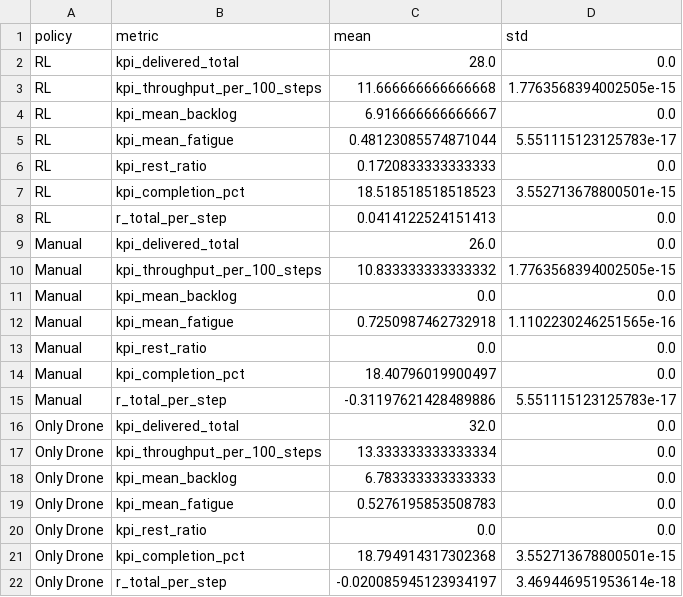
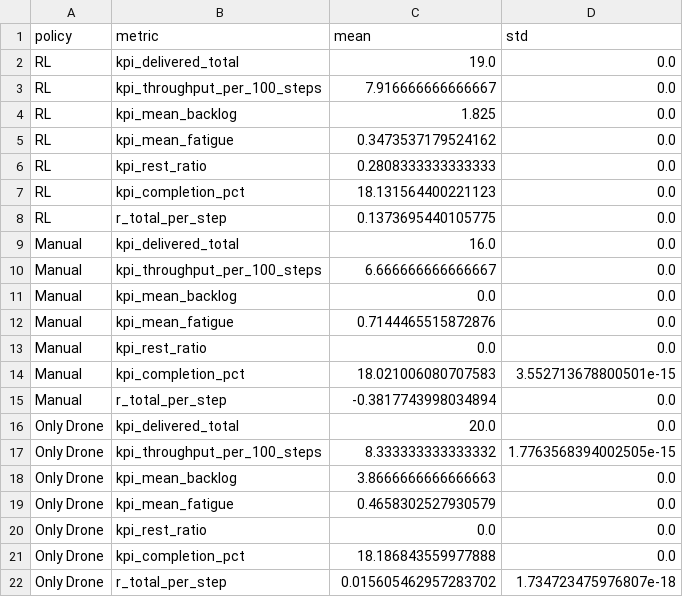
Before and after one commit to Kolitha-RUG/agriRL, a CSV file: inference_results/comparison_summary.csv, drawn as a sheet.

Commit message:
results

```diff
--- a/inference_results/comparison_summary.csv
+++ b/inference_results/comparison_summary.csv
@@ -1,22 +1,22 @@
 policy,metric,mean,std
-RL,kpi_delivered_total,28.0,0.0
-RL,kpi_throughput_per_100_steps,11.666666666666668,1.7763568394002505e-15
-RL,kpi_mean_backlog,6.916666666666667,0.0
-RL,kpi_mean_fatigue,0.48123085574871044,5.551115123125783e-17
-RL,kpi_rest_ratio,0.1720833333333333,0.0
-RL,kpi_completion_pct,18.518518518518523,3.552713678800501e-15
-RL,r_total_per_step,0.0414122524151413,0.0
-Manual,kpi_delivered_total,26.0,0.0
-Manual,kpi_throughput_per_100_steps,10.833333333333332,1.7763568394002505e-15
+RL,kpi_delivered_total,19.0,0.0
+RL,kpi_throughput_per_100_steps,7.916666666666667,0.0
+RL,kpi_mean_backlog,1.825,0.0
+RL,kpi_mean_fatigue,0.3473537179524162,0.0
+RL,kpi_rest_ratio,0.2808333333333333,0.0
+RL,kpi_completion_pct,18.131564400221123,0.0
+RL,r_total_per_step,0.1373695440105775,0.0
+Manual,kpi_delivered_total,16.0,0.0
+Manual,kpi_throughput_per_100_steps,6.666666666666667,0.0
 Manual,kpi_mean_backlog,0.0,0.0
-Manual,kpi_mean_fatigue,0.7250987462732918,1.1102230246251565e-16
+Manual,kpi_mean_fatigue,0.7144465515872876,0.0
 Manual,kpi_rest_ratio,0.0,0.0
-Manual,kpi_completion_pct,18.40796019900497,0.0
-Manual,r_total_per_step,-0.31197621428489886,5.551115123125783e-17
-Only Drone,kpi_delivered_total,32.0,0.0
-Only Drone,kpi_throughput_per_100_steps,13.333333333333334,0.0
-Only Drone,kpi_mean_backlog,6.783333333333333,0.0
-Only Drone,kpi_mean_fatigue,0.5276195853508783,0.0
+Manual,kpi_completion_pct,18.021006080707583,3.552713678800501e-15
+Manual,r_total_per_step,-0.3817743998034894,0.0
+Only Drone,kpi_delivered_total,20.0,0.0
+Only Drone,kpi_throughput_per_100_steps,8.333333333333332,1.7763568394002505e-15
+Only Drone,kpi_mean_backlog,3.8666666666666663,0.0
+Only Drone,kpi_mean_fatigue,0.4658302527930579,0.0
 Only Drone,kpi_rest_ratio,0.0,0.0
-Only Drone,kpi_completion_pct,18.794914317302368,3.552713678800501e-15
-Only Drone,r_total_per_step,-0.020085945123934197,3.469446951953614e-18
+Only Drone,kpi_completion_pct,18.186843559977888,0.0
+Only Drone,r_total_per_step,0.015605462957283702,1.734723475976807e-18
```
Also changed, not shown: inference_results/baseline_enqueue.csv, inference_results/baseline_manual.csv, 26 other files.
